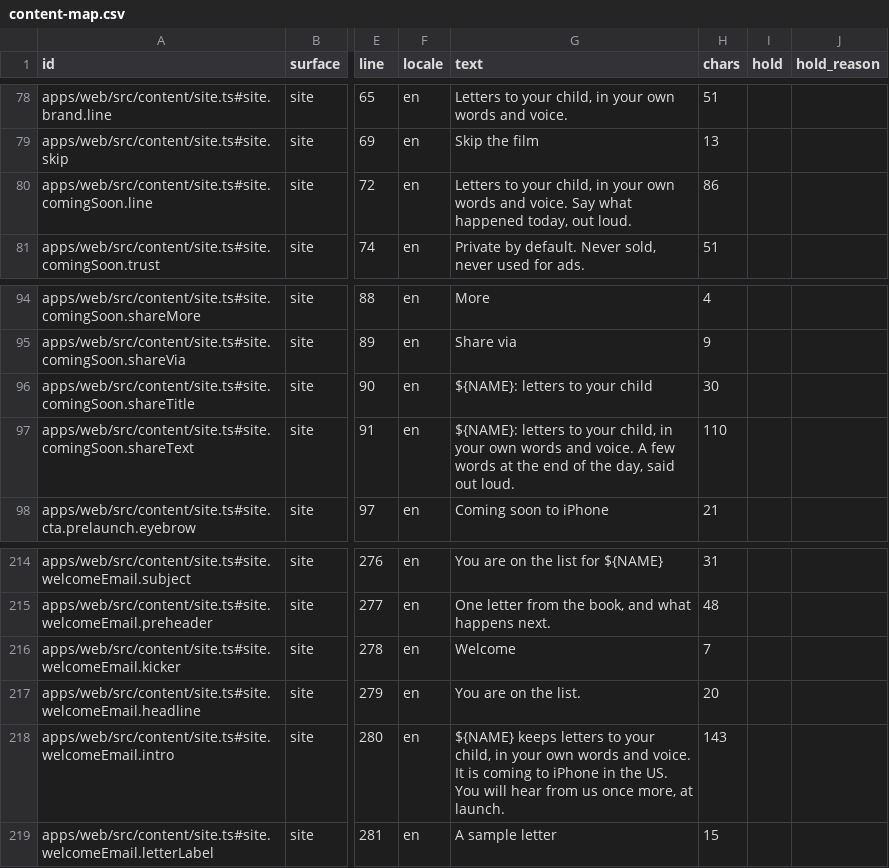
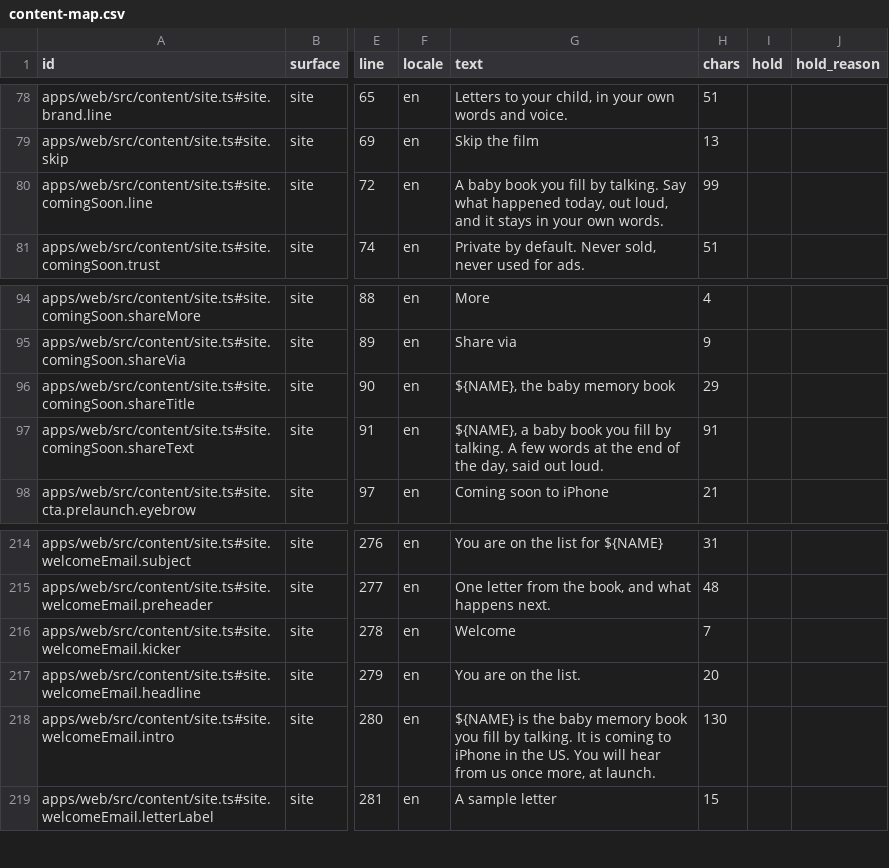
Before and after one commit to thesaurabhpareek/earlyletters, a CSV file: docs/content/map/content-map.csv, drawn as a sheet; only a part is shown, gaps mark what is left out; the diff names each change by its address in the sheet, - before the commit and + after, or states it on an @@ line.

```diff
--- a/docs/content/map/content-map.csv
+++ b/docs/content/map/content-map.csv
-G80 (text): Letters to your child, in your own words and voice. Say what happened today, out loud.
+G80 (text): A baby book you fill by talking. Say what happened today, out loud, and it stays in your own words.
-H80 (chars): 86
+H80 (chars): 99
-G96 (text): ${NAME}: letters to your child
+G96 (text): ${NAME}, the baby memory book
-H96 (chars): 30
+H96 (chars): 29
-G97 (text): ${NAME}: letters to your child, in your own words and voice. A few…
+G97 (text): ${NAME}, a baby book you fill by talking. A few…
-H97 (chars): 110
+H97 (chars): 91
-G218 (text): ${NAME} keeps letters to your child, in your own words and voice. It is…
+G218 (text): ${NAME} is the baby memory book you fill by talking. It is…
-H218 (chars): 143
+H218 (chars): 130
```
Also changed, not shown: 3 other files.
